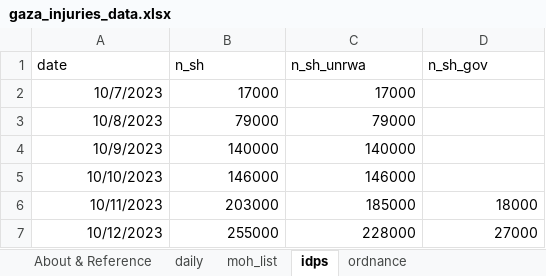
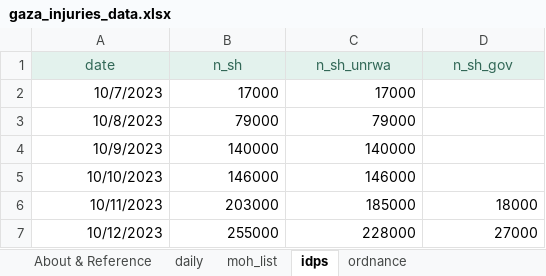
Before and after one commit to Gaza-projections/gaza_projections, an Excel workbook: gaza_injuries_fc/inputs/gaza_injuries_data.xlsx, sheet idps, drawn as a sheet; only a part is shown; values as stored, in another font and other column widths than the file's, no borders; the diff names each change by its address in the sheet, - before the commit and + after, or states it on an @@ line.

```diff
--- a/gaza_injuries_fc/inputs/gaza_injuries_data.xlsx (sheet idps)
+++ b/gaza_injuries_fc/inputs/gaza_injuries_data.xlsx (sheet idps)
@@ A1:D1 fill: none → #E3F2ED, text colour: black → #326857, alignment: left → center @@
```
Also changed, not shown: sheet ordnance, sheet daily, sheet moh_list, gaza_injuries_fc/inputs/gaza_noninjury_to_date.xlsx.
